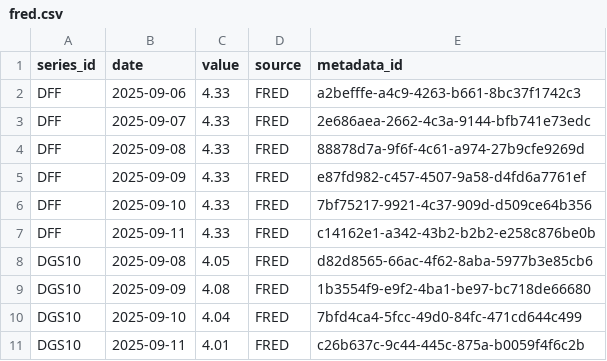
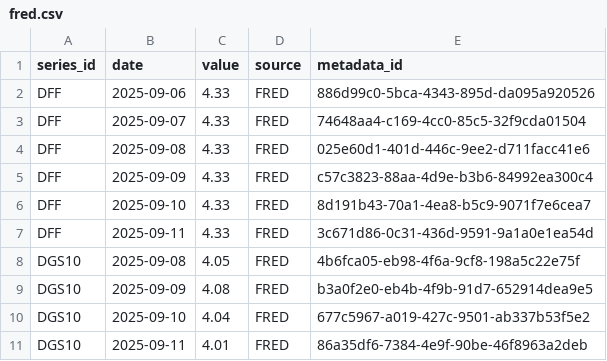
Before and after one commit to rishihhp/wequo, a CSV file: data/output/2025-09-13/fred.csv, drawn as a sheet.

```diff
--- a/data/output/2025-09-13/fred.csv
+++ b/data/output/2025-09-13/fred.csv
@@ -1,11 +1,11 @@
 series_id,date,value,source,metadata_id
-DFF,2025-09-06,4.33,FRED,a2befffe-a4c9-4263-b661-8bc37f1742c3
-DFF,2025-09-07,4.33,FRED,2e686aea-2662-4c3a-9144-bfb741e73edc
-DFF,2025-09-08,4.33,FRED,88878d7a-9f6f-4c61-a974-27b9cfe9269d
-DFF,2025-09-09,4.33,FRED,e87fd982-c457-4507-9a58-d4fd6a7761ef
-DFF,2025-09-10,4.33,FRED,7bf75217-9921-4c37-909d-d509ce64b356
-DFF,2025-09-11,4.33,FRED,c14162e1-a342-43b2-b2b2-e258c876be0b
-DGS10,2025-09-08,4.05,FRED,d82d8565-66ac-4f62-8aba-5977b3e85cb6
-DGS10,2025-09-09,4.08,FRED,1b3554f9-e9f2-4ba1-be97-bc718de66680
-DGS10,2025-09-10,4.04,FRED,7bfd4ca4-5fcc-49d0-84fc-471cd644c499
-DGS10,2025-09-11,4.01,FRED,c26b637c-9c44-445c-875a-b0059f4f6c2b
+DFF,2025-09-06,4.33,FRED,886d99c0-5bca-4343-895d-da095a920526
+DFF,2025-09-07,4.33,FRED,74648aa4-c169-4cc0-85c5-32f9cda01504
+DFF,2025-09-08,4.33,FRED,025e60d1-401d-446c-9ee2-d711facc41e6
+DFF,2025-09-09,4.33,FRED,c57c3823-88aa-4d9e-b3b6-84992ea300c4
+DFF,2025-09-10,4.33,FRED,8d191b43-70a1-4ea8-b5c9-9071f7e6cea7
+DFF,2025-09-11,4.33,FRED,3c671d86-0c31-436d-9591-9a1a0e1ea54d
+DGS10,2025-09-08,4.05,FRED,4b6fca05-eb98-4f6a-9cf8-198a5c22e75f
+DGS10,2025-09-09,4.08,FRED,b3a0f2e0-eb4b-4f9b-91d7-652914dea9e5
+DGS10,2025-09-10,4.04,FRED,677c5967-a019-427c-9501-ab337b53f5e2
+DGS10,2025-09-11,4.01,FRED,86a35df6-7384-4e9f-90be-46f8963a2deb
```
Also changed, not shown: data/output/2025-09-13/commodities.csv, data/output/2025-09-13/crypto.csv, 13 other files.
